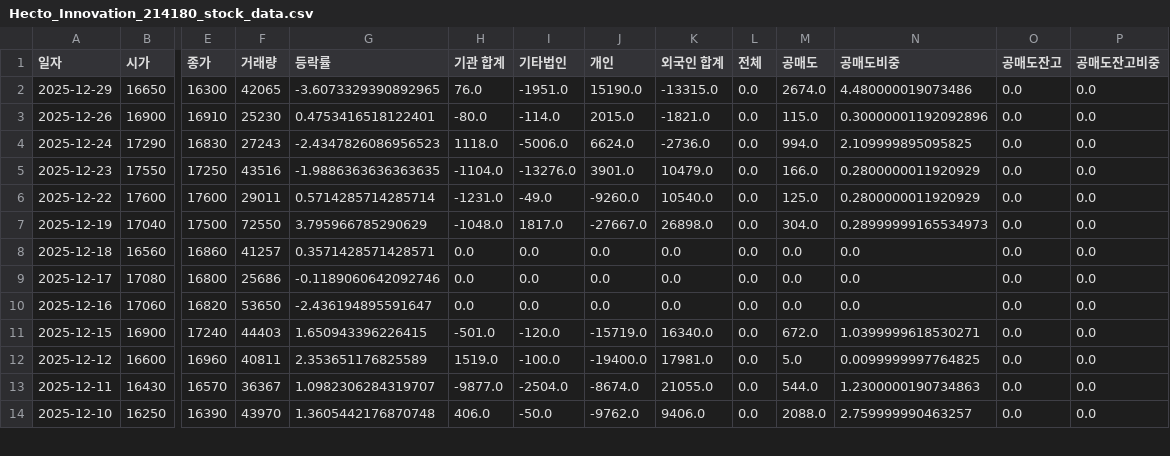
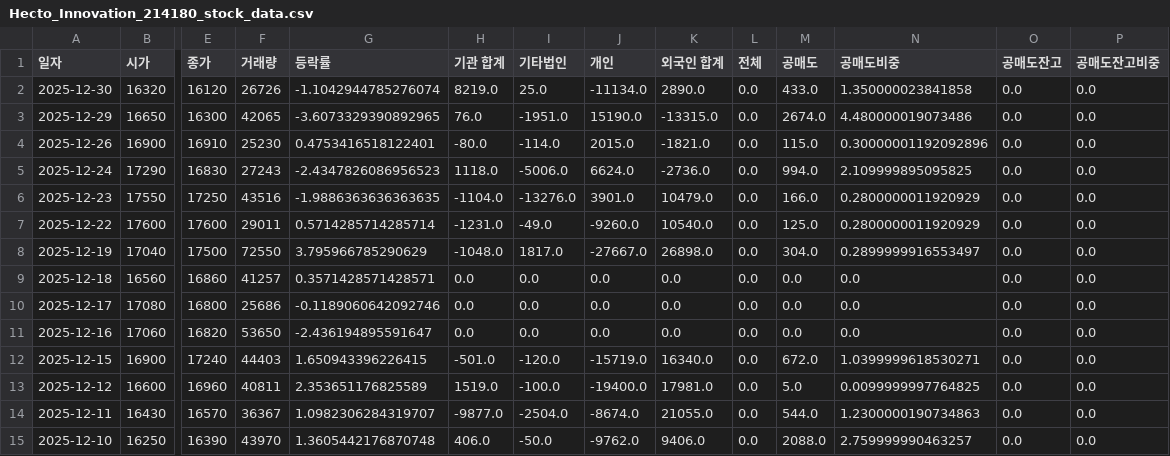
Before and after one commit to ccyun95/Internet_telecom_payment_work, a CSV file: data/Hecto_Innovation_214180_stock_data.csv, drawn as a sheet; only a part is shown, gaps mark what is left out; addresses are those after the commit; rows hold the shown columns only; the diff names each change by its address in the sheet, - before the commit and + after, or states it on an @@ line.

```diff
--- a/data/Hecto_Innovation_214180_stock_data.csv
+++ b/data/Hecto_Innovation_214180_stock_data.csv
+row 2: 2025-12-30 | 16320 | 16120 | 26726 | -1.1042944785276074 | 8219.0 | 25.0 | -11134.0 | 2890.0 | 0.0 | 433.0 | 1.350000023841858 | 0.0 | 0.0
-N8 (공매도비중): 0.28999999165534973
+N8 (공매도비중): 0.2899999916553497
```
Also changed, not shown: data/ITcen_Global_124500_stock_data.csv, data/Kakao_035720_stock_data.csv, 8 other files.
